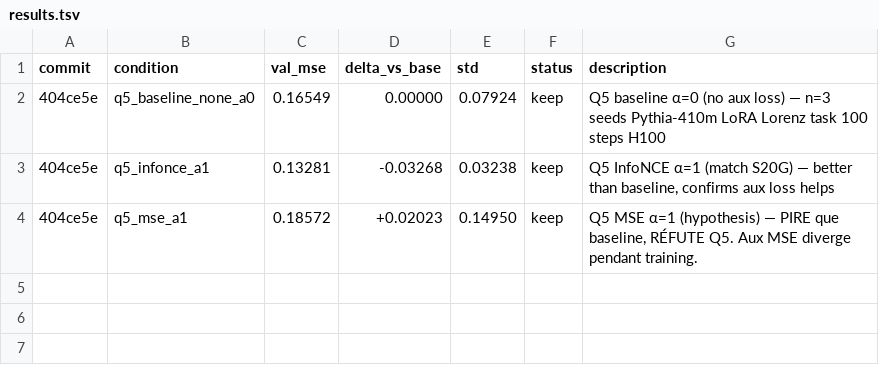
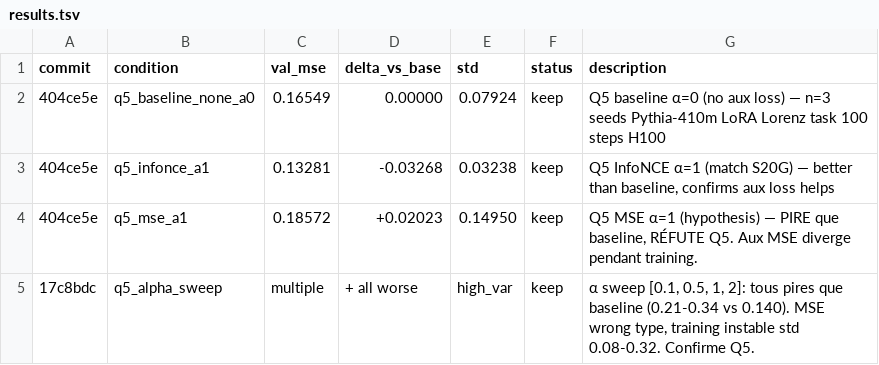
Before and after one commit to zacccarie/architrace, a TSV file: autoresearch/results.tsv, drawn as a sheet; the diff names each change by its address in the sheet, - before the commit and + after, or states it on an @@ line.

Commit message:
Q5 α sweep cloud H100: MSE aux all α worse than baseline (uniformly harmful, high variance). Confirms MSE wrong type.

```diff
--- a/autoresearch/results.tsv
+++ b/autoresearch/results.tsv
+row 5: 17c8bdc | q5_alpha_sweep | multiple | + all worse | high_var | keep | α sweep [0.1, 0.5, 1, 2]: tous pires que baseline (0.21-0.34 vs 0.140). MSE wrong type, training instable std 0.08-0.32. Confirme Q5.
```
Also changed, not shown: 1 other file.
